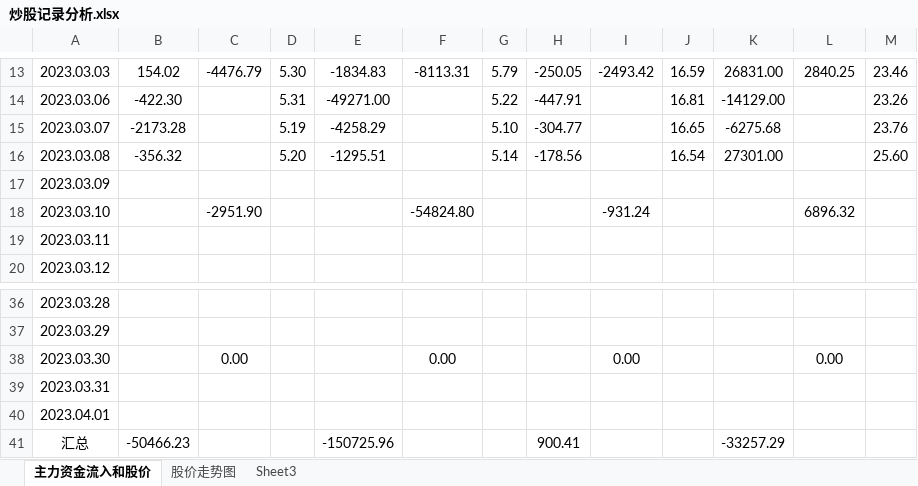
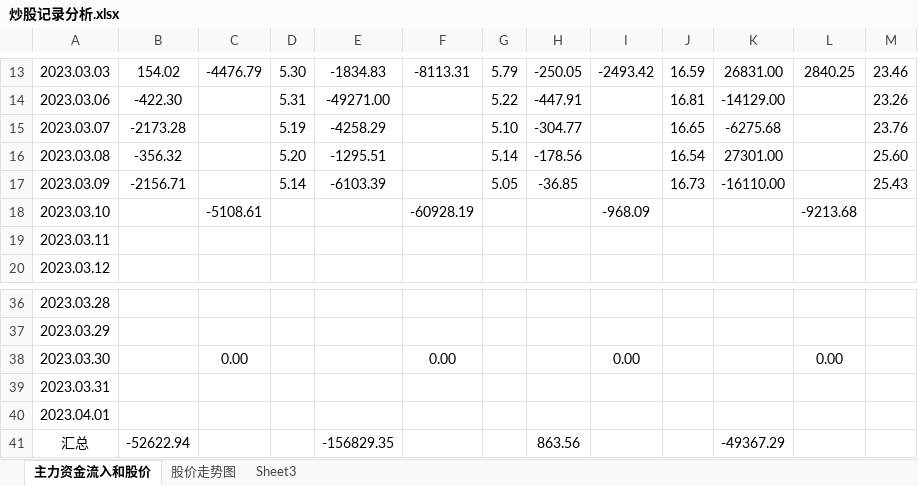
Before and after one commit to gzsba/-, an Excel workbook: 炒股记录分析.xlsx, sheet 主力资金流入和股价, drawn as a sheet; only a part is shown, gaps mark what is left out; values as stored, in another font and other column widths than the file's, no borders; conditional formats not drawn; the diff names each change by its address in the sheet, - before the commit and + after, or states it on an @@ line.

Commit message:
2023/03/09 周四

```diff
--- a/炒股记录分析.xlsx (sheet 主力资金流入和股价)
+++ b/炒股记录分析.xlsx (sheet 主力资金流入和股价)
-B17: (empty)
+B17: -2156.71
-D17: (empty)
+D17: 5.14
-E17: (empty)
+E17: -6103.39
-G17: (empty)
+G17: 5.05
-H17: (empty)
+H17: -36.85
-J17: (empty)
+J17: 16.73
-K17: (empty)
+K17: -16110.00
-M17: (empty)
+M17: 25.43
-C18: -2951.90
+C18: -5108.61
-F18: -54824.80
+F18: -60928.19
-I18: -931.24
+I18: -968.09
-L18: 6896.32
+L18: -9213.68
-B41: -50466.23
+B41: -52622.94
-E41: -150725.96
+E41: -156829.35
-H41: 900.41
+H41: 863.56
-K41: -33257.29
+K41: -49367.29
```
